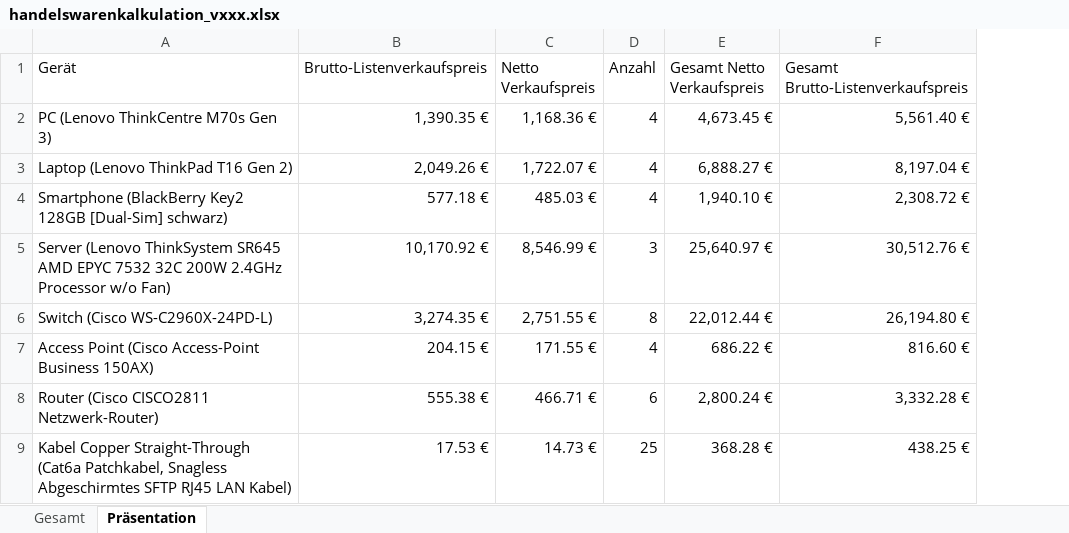
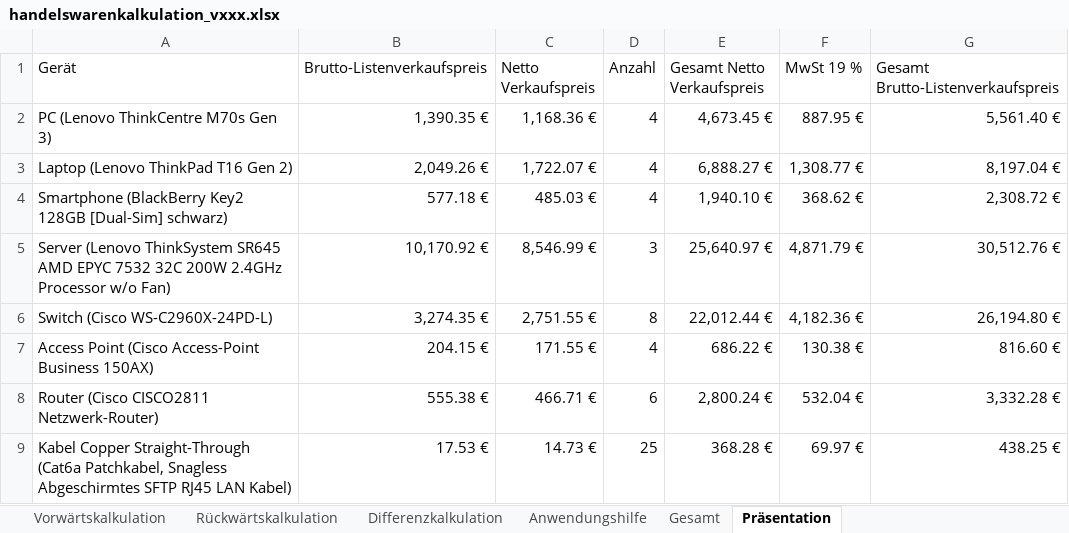
Before and after one commit to ximragequit/Rechnernetze-I_ITECH, an Excel workbook: Challenge IV/handelswarenkalkulation_vxxx.xlsx, sheet Präsentation, drawn as a sheet; only a part is shown; values as stored, in another font and other column widths than the file's, no borders; table styles not drawn; the diff names each change by its address in the sheet, - before the commit and + after, or states it on an @@ line.

```diff
--- a/Challenge IV/handelswarenkalkulation_vxxx.xlsx (sheet Präsentation)
+++ b/Challenge IV/handelswarenkalkulation_vxxx.xlsx (sheet Präsentation)
@@ sheet tab unhidden: Vorwärtskalkulation @@
@@ sheet tab unhidden: Rückwärtskalkulation @@
@@ sheet tab unhidden: Differenzkalkulation @@
@@ sheet tab unhidden: Anwendungshilfe @@
+column F (MwSt 19 %), rows 2-9: 887.95 € | 1,308.77 € | 368.62 € | 4,871.79 € | 4,182.36 € | 130.38 € | 532.04 € | 69.97 €
```
Also changed, not shown: formulas that keep their value, 4 other files.
